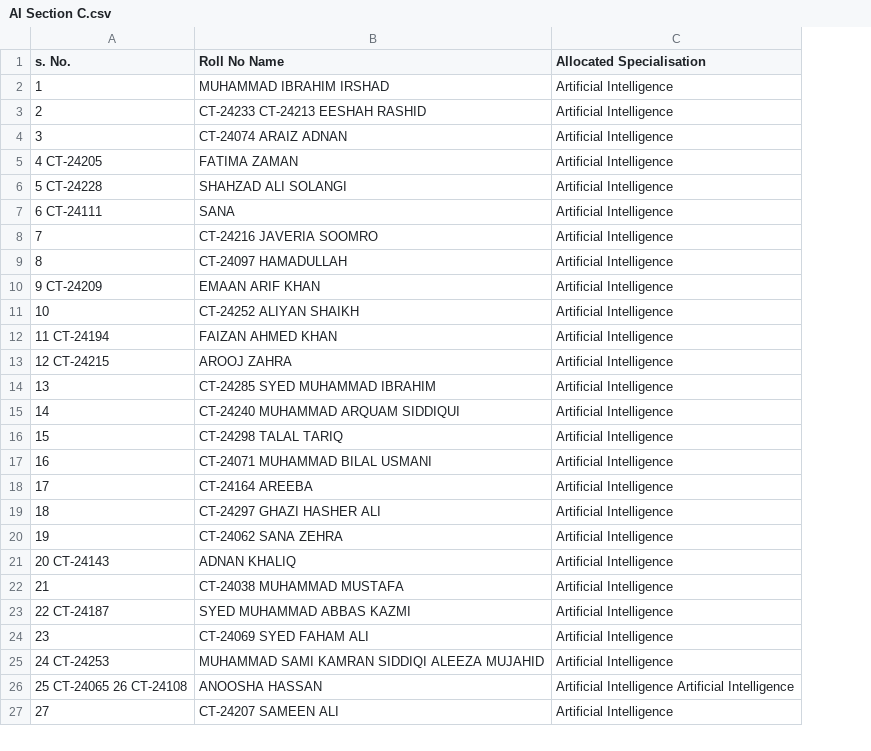
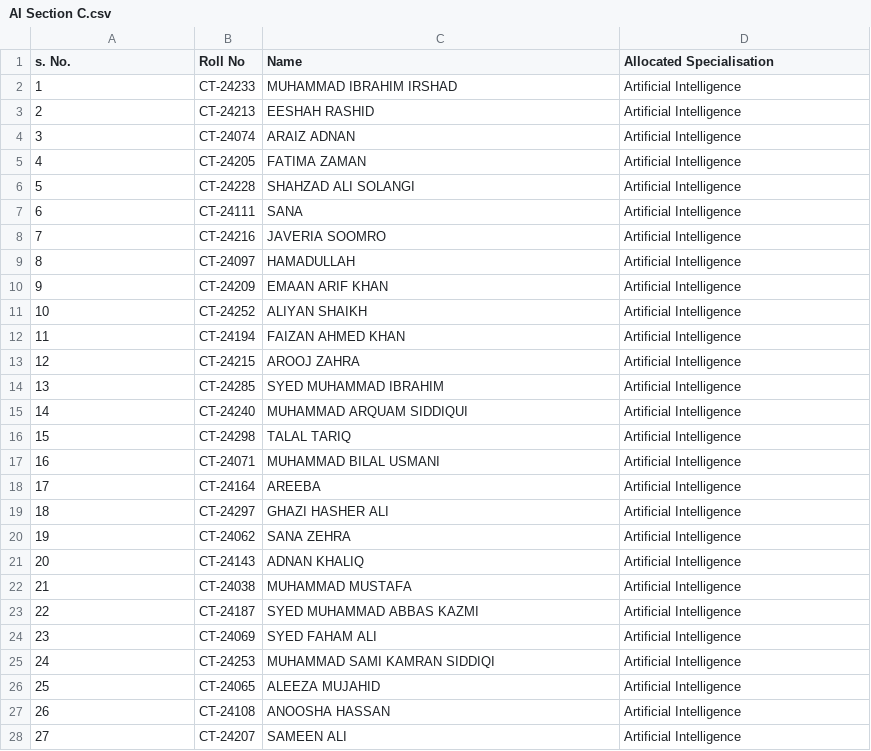
Before and after one commit to Supl3x/Seat-Allocation, a CSV file: data/AI Section C.csv, drawn as a sheet; only a part is shown; removed rows and columns are numbered as before the commit, all else as after; the diff covers the shown part only; the diff names each change by its address in the sheet, - before the commit and + after, or states it on an @@ line.

```diff
--- a/data/AI Section C.csv
+++ b/data/AI Section C.csv
+column B (Roll No), rows 2-25: CT-24233 | CT-24213 | CT-24074 | CT-24205 | CT-24228 | CT-24111 | CT-24216 | CT-24097 | CT-24209 | CT-24252 | CT-24194 | CT-24215 | CT-24285 | CT-24240 | CT-24298 | CT-24071 | CT-24164 | CT-24297 | CT-24062 | CT-24143 | CT-24038 | CT-24187 | CT-24069 | CT-24253; row 28: CT-24207
-C1: Roll No Name
+C1: Name
-C3 (Name): CT-24233 CT-24213 EESHAH RASHID
+C3 (Name): EESHAH RASHID
-C4 (Name): CT-24074 ARAIZ ADNAN
+C4 (Name): ARAIZ ADNAN
-A5 (s. No.): 4 CT-24205
+A5 (s. No.): 4
-A6 (s. No.): 5 CT-24228
+A6 (s. No.): 5
-A7 (s. No.): 6 CT-24111
+A7 (s. No.): 6
-C8 (Name): CT-24216 JAVERIA SOOMRO
+C8 (Name): JAVERIA SOOMRO
-C9 (Name): CT-24097 HAMADULLAH
+C9 (Name): HAMADULLAH
-A10 (s. No.): 9 CT-24209
+A10 (s. No.): 9
-C11 (Name): CT-24252 ALIYAN SHAIKH
+C11 (Name): ALIYAN SHAIKH
-A12 (s. No.): 11 CT-24194
+A12 (s. No.): 11
-A13 (s. No.): 12 CT-24215
+A13 (s. No.): 12
-C14 (Name): CT-24285 SYED MUHAMMAD IBRAHIM
+C14 (Name): SYED MUHAMMAD IBRAHIM
-C15 (Name): CT-24240 MUHAMMAD ARQUAM SIDDIQUI
+C15 (Name): MUHAMMAD ARQUAM SIDDIQUI
-C16 (Name): CT-24298 TALAL TARIQ
+C16 (Name): TALAL TARIQ
-C17 (Name): CT-24071 MUHAMMAD BILAL USMANI
+C17 (Name): MUHAMMAD BILAL USMANI
-C18 (Name): CT-24164 AREEBA
+C18 (Name): AREEBA
-C19 (Name): CT-24297 GHAZI HASHER ALI
+C19 (Name): GHAZI HASHER ALI
-C20 (Name): CT-24062 SANA ZEHRA
+C20 (Name): SANA ZEHRA
-A21 (s. No.): 20 CT-24143
+A21 (s. No.): 20
-C22 (Name): CT-24038 MUHAMMAD MUSTAFA
+C22 (Name): MUHAMMAD MUSTAFA
-A23 (s. No.): 22 CT-24187
+A23 (s. No.): 22
-C24 (Name): CT-24069 SYED FAHAM ALI
+C24 (Name): SYED FAHAM ALI
-A25 (s. No.): 24 CT-24253
+A25 (s. No.): 24
-C25 (Name): MUHAMMAD SAMI KAMRAN SIDDIQI ALEEZA MUJAHID
+C25 (Name): MUHAMMAD SAMI KAMRAN SIDDIQI
-row 26: 25 CT-24065 26 CT-24108 | ANOOSHA HASSAN | Artificial Intelligence Artificial Intelligence
+row 26: 25 | CT-24065 | ALEEZA MUJAHID | Artificial Intelligence
+row 27: 26 | CT-24108 | ANOOSHA HASSAN | Artificial Intelligence
-C28 (Name): CT-24207 SAMEEN ALI
+C28 (Name): SAMEEN ALI
```
Also changed, not shown: 3 added rows, 2 removed rows and 16 edited cells elsewhere in this file, data/AI Section B.csv, data/CS List.csv, 4 other files.
